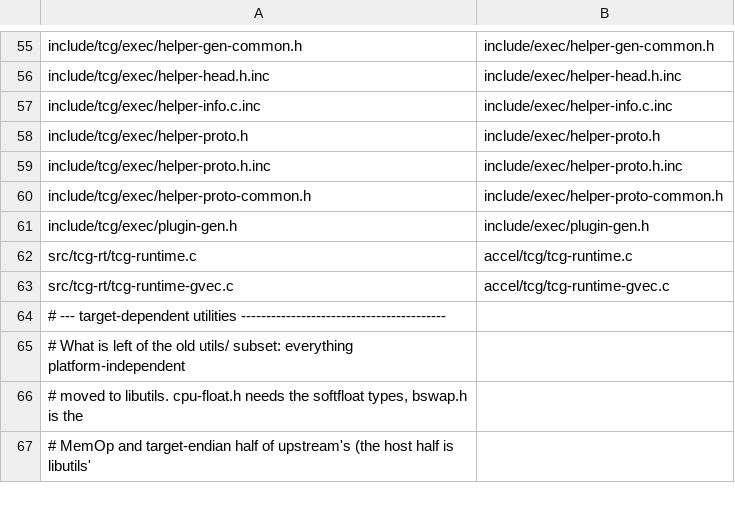
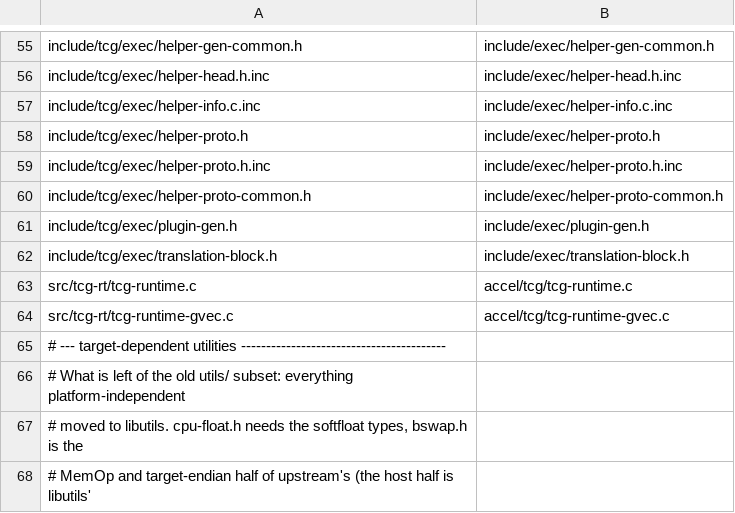
Before and after one commit to S2E/s2e, a TSV file: libtcg/scripts/upgrade/mapping.tsv, drawn as a sheet; only a part is shown, gaps mark what is left out; the diff names each change by its address in the sheet, - before the commit and + after, or states it on an @@ line.

```diff
--- a/libtcg/scripts/upgrade/mapping.tsv
+++ b/libtcg/scripts/upgrade/mapping.tsv
+row 62: include/tcg/exec/translation-block.h | include/exec/translation-block.h
```
Also changed, not shown: 1 other file.
